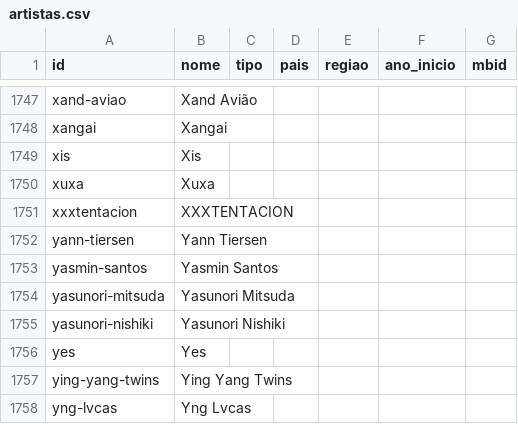
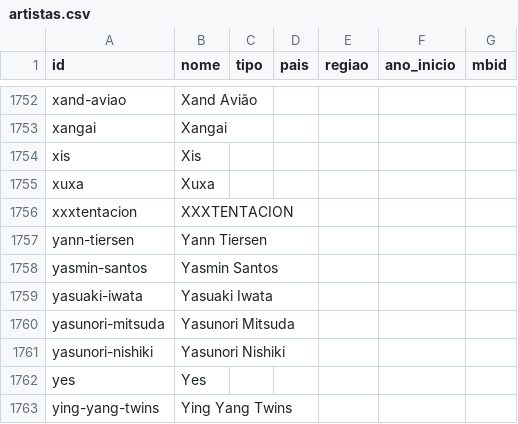
Before and after one commit to Marcelao98/Projeto-Frederico, a CSV file: acervo/catalogo/artistas.csv, drawn as a sheet; only a part is shown, gaps mark what is left out; the shorter side is filled out with more unchanged rows; the diff covers the shown part only; the diff names each change by its address in the sheet, - before the commit and + after, or states it on an @@ line.

```diff
--- a/acervo/catalogo/artistas.csv
+++ b/acervo/catalogo/artistas.csv
+row 1759: yasuaki-iwata | Yasuaki Iwata
```
Also changed, not shown: 5 added rows elsewhere in this file, acervo/catalogo/musica_genero.csv, acervo/catalogo/obras.csv, 7 other files.
